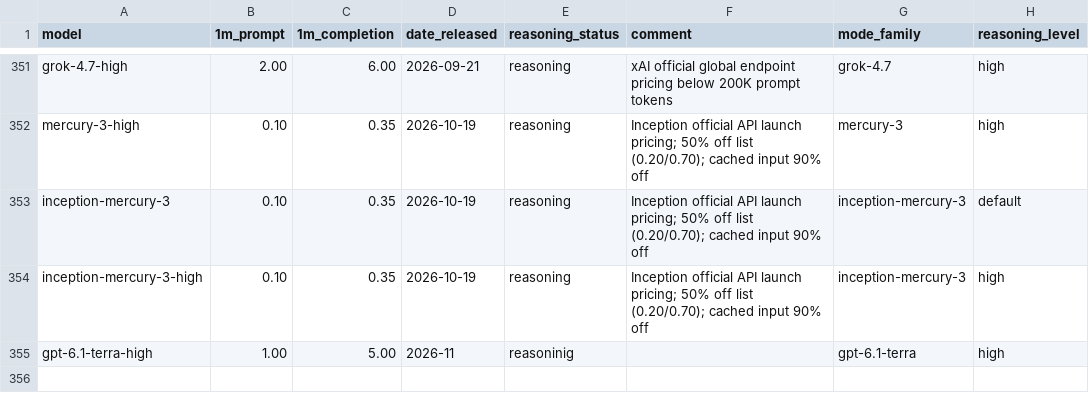
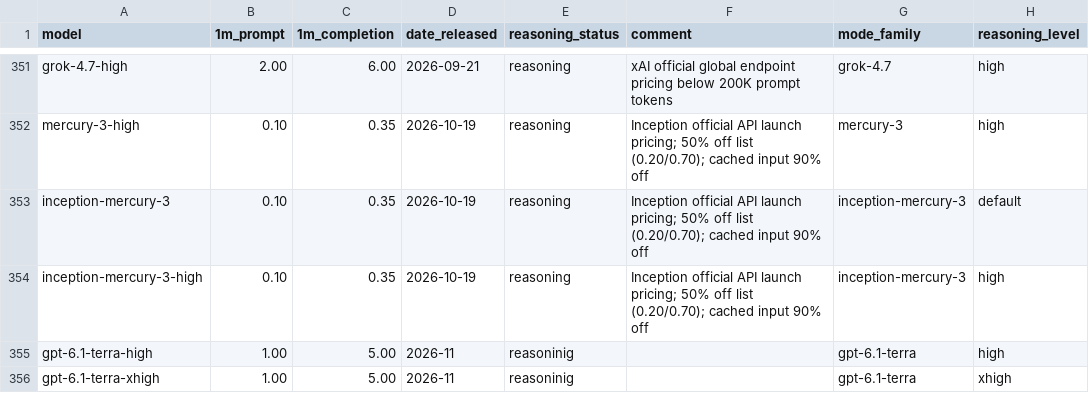
Before and after one commit to maxim-saplin/llm_chess, a CSV file: data/models_metadata.csv, drawn as a sheet; only a part is shown, gaps mark what is left out.

```diff
--- a/data/models_metadata.csv
+++ b/data/models_metadata.csv
@@ -355 +355,2 @@ inception-mercury-3-high,0.10,0.35,2026-10-19,reasoning,Inception official API l
 gpt-6.1-terra-high, 1.00, 5.00, 2026-11, reasoninig,,gpt-6.1-terra,high
+gpt-6.1-terra-xhigh, 1.00, 5.00, 2026-11, reasoninig,,gpt-6.1-terra,xhigh
```
Also changed, not shown: data/elo_refined.csv, 42 other files.
